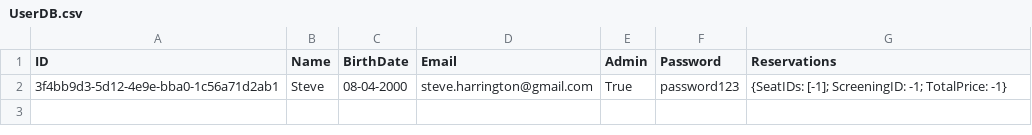
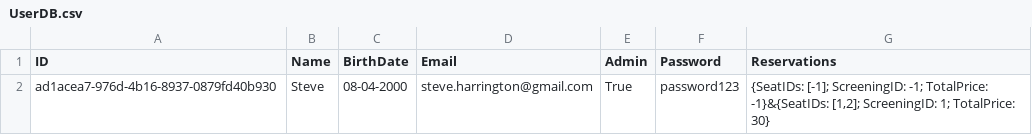
Before and after one commit to HolyCowOfDoom/CinemaReservationSystem, a CSV file: CinemaReservationSystem/UserDB.csv, drawn as a sheet.

Commit message:
fixed Reservations not working when using dotnet run. Added GetUser and UpdateUser methods to User class, and updated ValidatePassword. Now  we won't need to use CsvHandler in the rest of our code,  just call through User. Still need to make usernames unique and implement into rest of code

```diff
--- a/CinemaReservationSystem/UserDB.csv
+++ b/CinemaReservationSystem/UserDB.csv
@@ -1,2 +1,2 @@
 ID,Name,BirthDate,Email,Admin,Password,Reservations
-3f4bb9d3-5d12-4e9e-bba0-1c56a71d2ab1,Steve,08-04-2000,steve.harrington@gmail.com,True,password123,{SeatIDs: [-1]; ScreeningID: -1; TotalPrice: -1}
+ad1acea7-976d-4b16-8937-0879fd40b930,Steve,08-04-2000,steve.harrington@gmail.com,True,password123,"{SeatIDs: [-1]; ScreeningID: -1; TotalPrice: -1}&{SeatIDs: [1,2]; ScreeningID: 1; TotalPrice: 30}"
```
Also changed, not shown: 3 other files.
